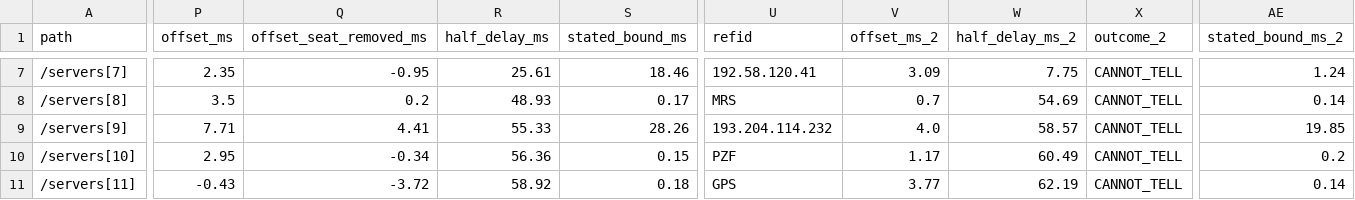
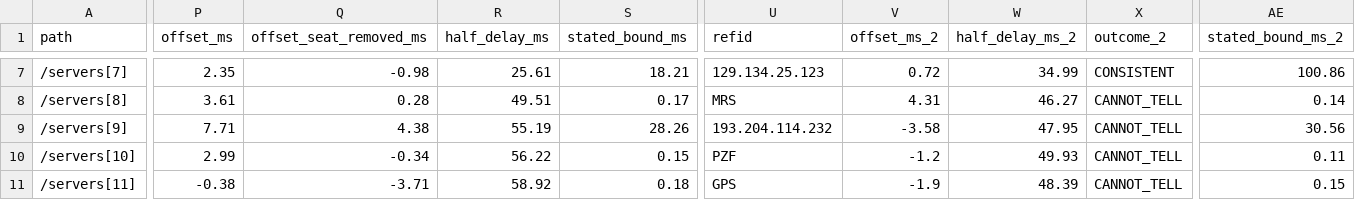
Before and after one commit to indahl-ai/indahl.ai, a CSV file: time/time_outcomes.csv, drawn as a sheet; only a part is shown, gaps mark what is left out; the diff covers the shown part only; the diff names each change by its address in the sheet, - before the commit and + after, or states it on an @@ line.

```diff
--- a/time/time_outcomes.csv
+++ b/time/time_outcomes.csv
-Q7 (offset_seat_removed_ms): -0.95
+Q7 (offset_seat_removed_ms): -0.98
-S7 (stated_bound_ms): 18.46
+S7 (stated_bound_ms): 18.21
-U7 (refid): 192.58.120.41
+U7 (refid): 129.134.25.123
-V7 (offset_ms_2): 3.09
+V7 (offset_ms_2): 0.72
-W7 (half_delay_ms_2): 7.75
+W7 (half_delay_ms_2): 34.99
-X7 (outcome_2): CANNOT_TELL
+X7 (outcome_2): CONSISTENT
-AE7 (stated_bound_ms_2): 1.24
+AE7 (stated_bound_ms_2): 100.86
-P8 (offset_ms): 3.5
+P8 (offset_ms): 3.61
-Q8 (offset_seat_removed_ms): 0.2
+Q8 (offset_seat_removed_ms): 0.28
-R8 (half_delay_ms): 48.93
+R8 (half_delay_ms): 49.51
-V8 (offset_ms_2): 0.7
+V8 (offset_ms_2): 4.31
-W8 (half_delay_ms_2): 54.69
+W8 (half_delay_ms_2): 46.27
-Q9 (offset_seat_removed_ms): 4.41
+Q9 (offset_seat_removed_ms): 4.38
-R9 (half_delay_ms): 55.33
+R9 (half_delay_ms): 55.19
-V9 (offset_ms_2): 4.0
+V9 (offset_ms_2): -3.58
-W9 (half_delay_ms_2): 58.57
+W9 (half_delay_ms_2): 47.95
-AE9 (stated_bound_ms_2): 19.85
+AE9 (stated_bound_ms_2): 30.56
-P10 (offset_ms): 2.95
+P10 (offset_ms): 2.99
-R10 (half_delay_ms): 56.36
+R10 (half_delay_ms): 56.22
-V10 (offset_ms_2): 1.17
+V10 (offset_ms_2): -1.2
-W10 (half_delay_ms_2): 60.49
+W10 (half_delay_ms_2): 49.93
-AE10 (stated_bound_ms_2): 0.2
+AE10 (stated_bound_ms_2): 0.11
-P11 (offset_ms): -0.43
+P11 (offset_ms): -0.38
-Q11 (offset_seat_removed_ms): -3.72
+Q11 (offset_seat_removed_ms): -3.71
-V11 (offset_ms_2): 3.77
+V11 (offset_ms_2): -1.9
-W11 (half_delay_ms_2): 62.19
+W11 (half_delay_ms_2): 48.39
-AE11 (stated_bound_ms_2): 0.14
+AE11 (stated_bound_ms_2): 0.15
```
Also changed, not shown: 163 edited cells elsewhere in this file, forecast/forecast_outcomes.csv, 49 other files.
